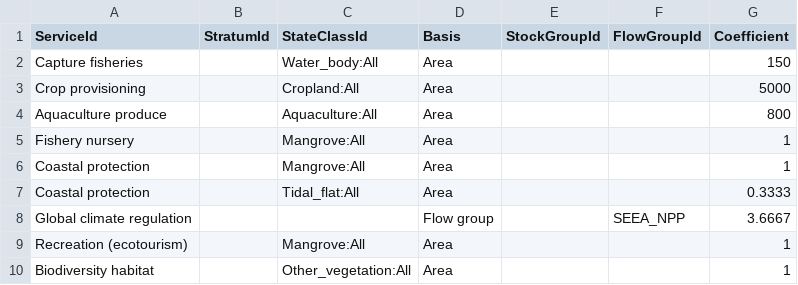
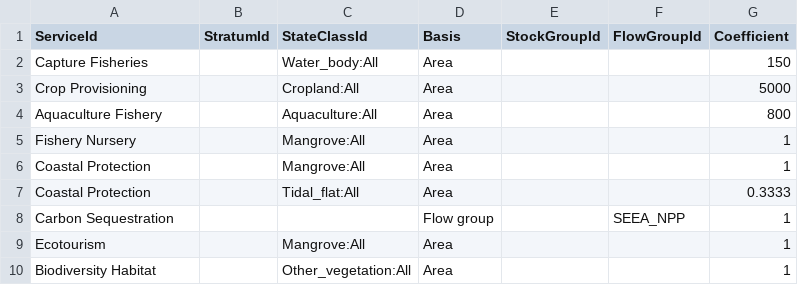
Before and after one commit to Shlhnj/stsimseea, a CSV file: examples/demak/scenario/stsimseea_ServiceSupply.csv, drawn as a sheet.

```diff
--- a/examples/demak/scenario/stsimseea_ServiceSupply.csv
+++ b/examples/demak/scenario/stsimseea_ServiceSupply.csv
@@ -1,10 +1,10 @@
 ServiceId,StratumId,StateClassId,Basis,StockGroupId,FlowGroupId,Coefficient
-Capture fisheries,,Water_body:All,Area,,,150
-Crop provisioning,,Cropland:All,Area,,,5000
-Aquaculture produce,,Aquaculture:All,Area,,,800
-Fishery nursery,,Mangrove:All,Area,,,1
-Coastal protection,,Mangrove:All,Area,,,1
-Coastal protection,,Tidal_flat:All,Area,,,0.3333
-Global climate regulation,,,Flow group,,SEEA_NPP,3.6667
-Recreation (ecotourism),,Mangrove:All,Area,,,1
-Biodiversity habitat,,Other_vegetation:All,Area,,,1
+Capture Fisheries,,Water_body:All,Area,,,150
+Crop Provisioning,,Cropland:All,Area,,,5000
+Aquaculture Fishery,,Aquaculture:All,Area,,,800
+Fishery Nursery,,Mangrove:All,Area,,,1
+Coastal Protection,,Mangrove:All,Area,,,1
+Coastal Protection,,Tidal_flat:All,Area,,,0.3333
+Carbon Sequestration,,,Flow group,,SEEA_NPP,1
+Ecotourism,,Mangrove:All,Area,,,1
+Biodiversity Habitat,,Other_vegetation:All,Area,,,1
```
Also changed, not shown: examples/demak/project/stsimseea_Service.csv, examples/demak/scenario/stsimseea_ServicePrice.csv, 5 other files.
